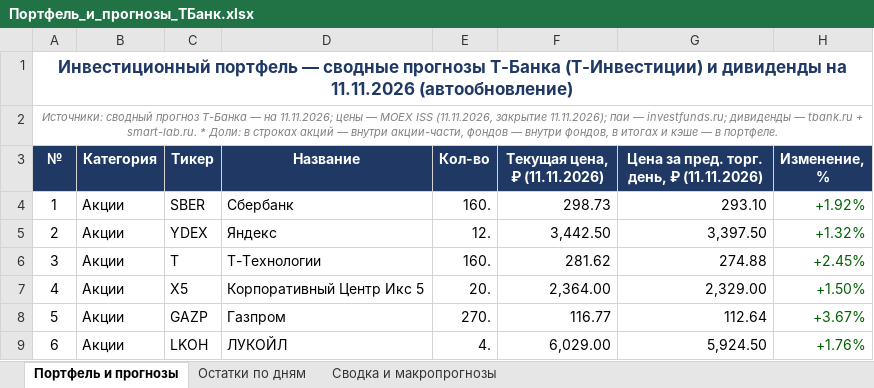
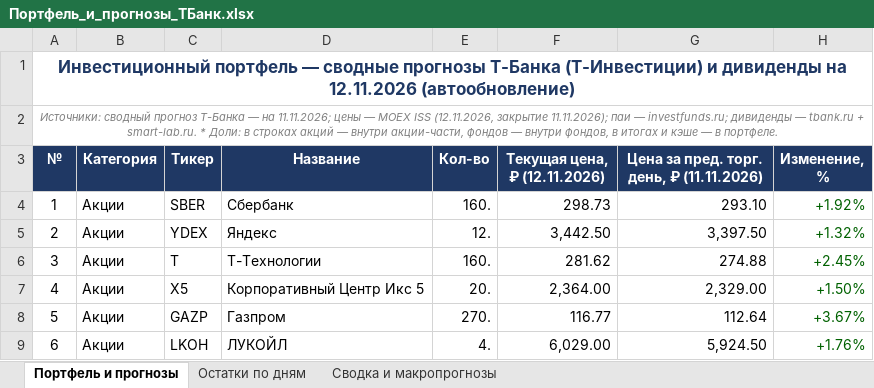
Before and after one commit to Edsonssss/pf-site-1b1590de4c, an Excel workbook: Портфель_и_прогнозы_ТБанк.xlsx, sheet Портфель и прогнозы, drawn as a sheet; only a part is shown; values as stored, in another font and other column widths than the file's, no borders; the diff names each change by its address in the sheet, - before the commit and + after, or states it on an @@ line.

```diff
--- a/Портфель_и_прогнозы_ТБанк.xlsx (sheet Портфель и прогнозы)
+++ b/Портфель_и_прогнозы_ТБанк.xlsx (sheet Портфель и прогнозы)
-A1 (№): …дивиденды на 11.11.2026 (автообновление)
+A1 (№): …дивиденды на 12.11.2026 (автообновление)
-A2 (№): …MOEX ISS (11.11.2026, закрытие 11.11.2026);…
+A2 (№): …MOEX ISS (12.11.2026, закрытие 11.11.2026);…
-F3: Текущая цена, ₽ (11.11.2026)
+F3: Текущая цена, ₽ (12.11.2026)
```
Also changed, not shown: sheet Остатки по дням, sheet Сводка и макропрогнозы, charts or pictures, 4 other files.
